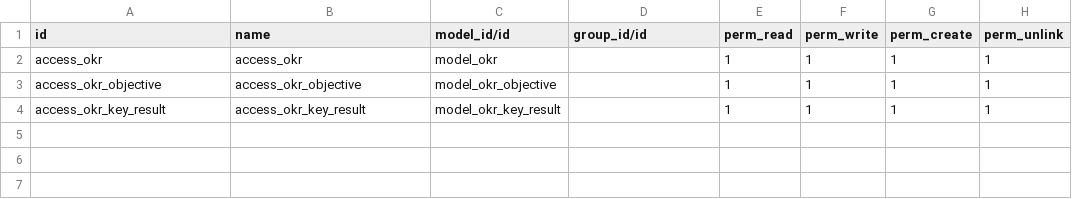
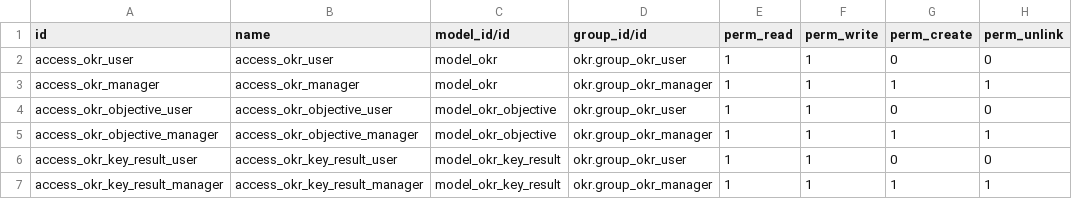
Before and after one commit to gvd-adhoc/Technical-training-OKR, a CSV file: okr/security/ir.model.access.csv, drawn as a sheet.

Commit message:
[IMP] okr: Added security

```diff
--- a/okr/security/ir.model.access.csv
+++ b/okr/security/ir.model.access.csv
@@ -1,4 +1,7 @@
 id,name,model_id/id,group_id/id,perm_read,perm_write,perm_create,perm_unlink
-access_okr,access_okr,model_okr,,1,1,1,1
-access_okr_objective,access_okr_objective,model_okr_objective,,1,1,1,1
-access_okr_key_result,access_okr_key_result,model_okr_key_result,,1,1,1,1
+access_okr_user,access_okr_user,model_okr,okr.group_okr_user,1,1,0,0
+access_okr_manager,access_okr_manager,model_okr,okr.group_okr_manager,1,1,1,1
+access_okr_objective_user,access_okr_objective_user,model_okr_objective,okr.group_okr_user,1,1,0,0
+access_okr_objective_manager,access_okr_objective_manager,model_okr_objective,okr.group_okr_manager,1,1,1,1
+access_okr_key_result_user,access_okr_key_result_user,model_okr_key_result,okr.group_okr_user,1,1,0,0
+access_okr_key_result_manager,access_okr_key_result_manager,model_okr_key_result,okr.group_okr_manager,1,1,1,1
```
Also changed, not shown: 5 other files.
